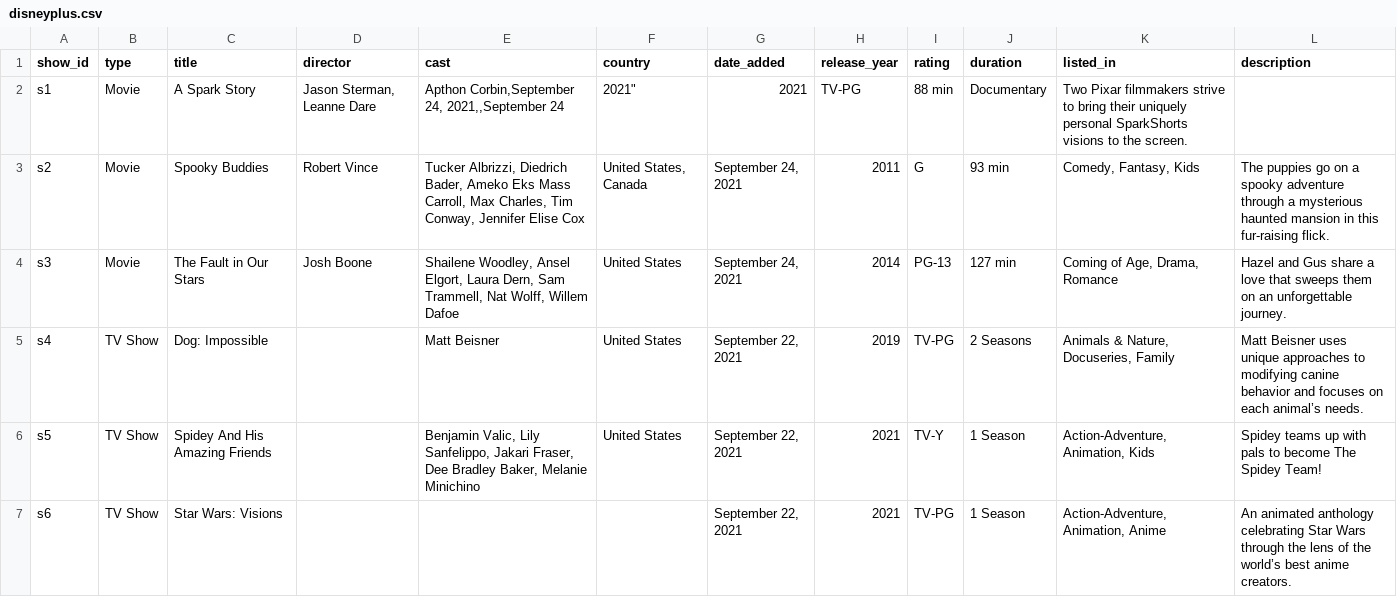
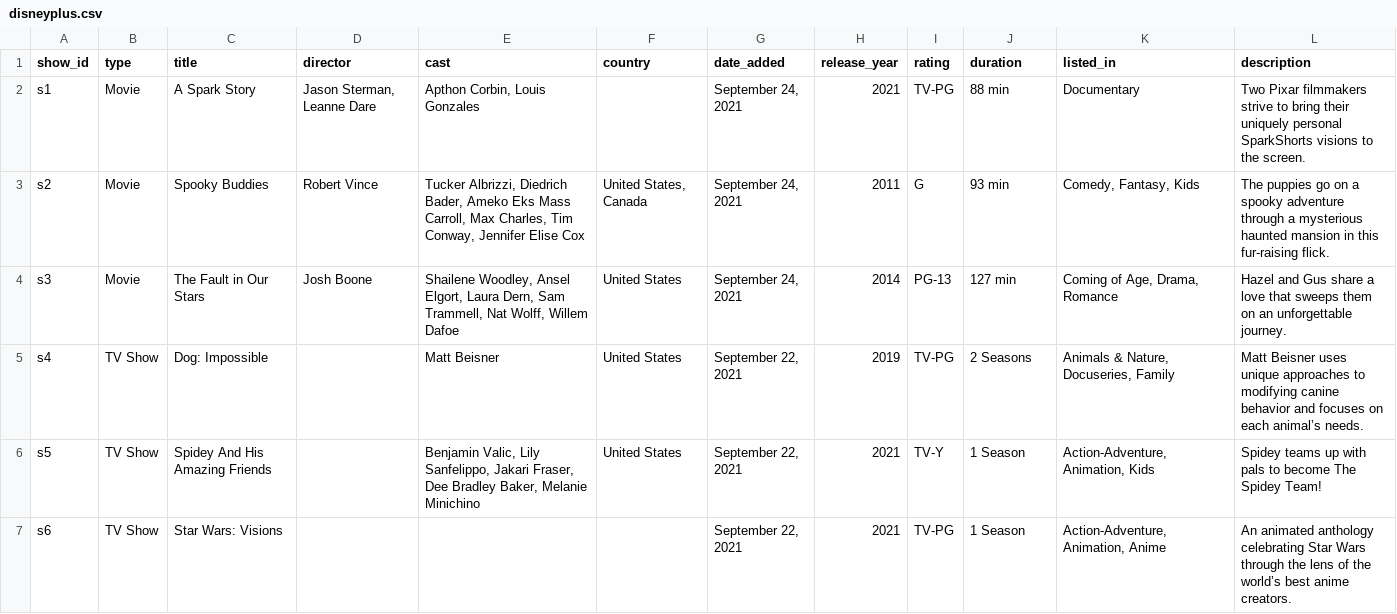
Before and after one commit to theokiwi/ImpAeds2, a CSV file: tps/tp2/disneyplus.csv, drawn as a sheet; only a part is shown.

```diff
--- a/tps/tp2/disneyplus.csv
+++ b/tps/tp2/disneyplus.csv
@@ -1,3 +1,3 @@
 show_id,type,title,director,cast,country,date_added,release_year,rating,duration,listed_in,description
-s1,Movie,A Spark Story,"Jason Sterman, Leanne Dare","Apthon Corbin,September 24, 2021,,"September 24, 2021",2021,TV-PG,88 min,Documentary,Two Pixar filmmakers strive to bring their uniquely personal SparkShorts visions to the screen.
+s1,Movie,A Spark Story,"Jason Sterman, Leanne Dare","Apthon Corbin, Louis Gonzales",,"September 24, 2021",2021,TV-PG,88 min,Documentary,Two Pixar filmmakers strive to bring their uniquely personal SparkShorts visions to the screen.
 s2,Movie,Spooky Buddies,Robert Vince,"Tucker Albrizzi, Diedrich Bader, Ameko Eks Mass Carroll, Max Charles, Tim Conway, Jennifer Elise Cox","United States, Canada","September 24, 2021",2011,G,93 min,"Comedy, Fantasy, Kids",The puppies go on a spooky adventure through a mysterious haunted mansion in this fur-raising flick.
```
Also changed, not shown: 11 other files.
